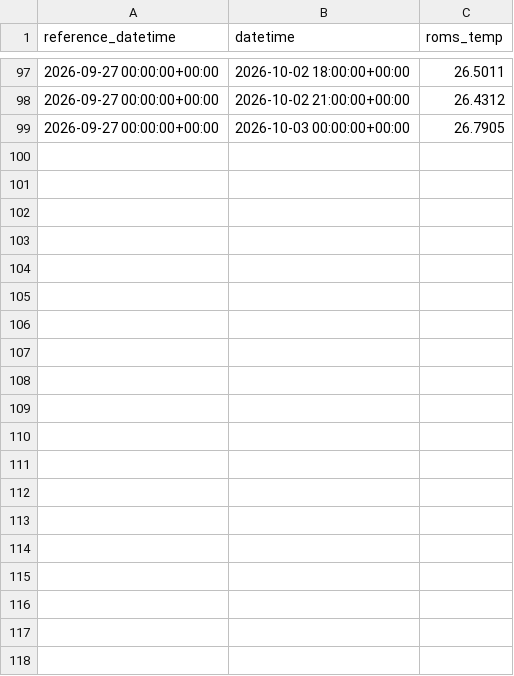
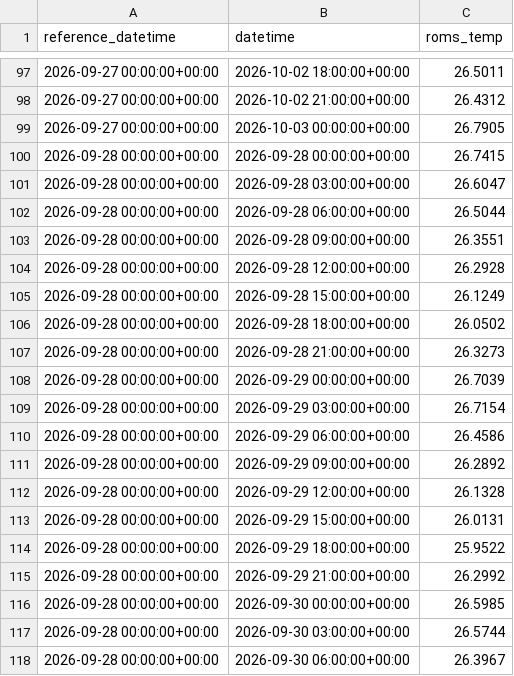
Before and after one commit to kilo-uhh/kilo-uhh.github.io, a CSV file: hilo-forecast/forecast/archive/roms.csv, drawn as a sheet; only a part is shown, gaps mark what is left out; the diff covers the shown part only; the diff names each change by its address in the sheet, - before the commit and + after, or states it on an @@ line.

```diff
--- a/hilo-forecast/forecast/archive/roms.csv
+++ b/hilo-forecast/forecast/archive/roms.csv
+row 100: 2026-09-28 00:00:00+00:00 | 2026-09-28 00:00:00+00:00 | 26.7415
+row 101: 2026-09-28 00:00:00+00:00 | 2026-09-28 03:00:00+00:00 | 26.6047
+row 102: 2026-09-28 00:00:00+00:00 | 2026-09-28 06:00:00+00:00 | 26.5044
+row 103: 2026-09-28 00:00:00+00:00 | 2026-09-28 09:00:00+00:00 | 26.3551
+row 104: 2026-09-28 00:00:00+00:00 | 2026-09-28 12:00:00+00:00 | 26.2928
+row 105: 2026-09-28 00:00:00+00:00 | 2026-09-28 15:00:00+00:00 | 26.1249
+row 106: 2026-09-28 00:00:00+00:00 | 2026-09-28 18:00:00+00:00 | 26.0502
+row 107: 2026-09-28 00:00:00+00:00 | 2026-09-28 21:00:00+00:00 | 26.3273
+row 108: 2026-09-28 00:00:00+00:00 | 2026-09-29 00:00:00+00:00 | 26.7039
+row 109: 2026-09-28 00:00:00+00:00 | 2026-09-29 03:00:00+00:00 | 26.7154
+row 110: 2026-09-28 00:00:00+00:00 | 2026-09-29 06:00:00+00:00 | 26.4586
+row 111: 2026-09-28 00:00:00+00:00 | 2026-09-29 09:00:00+00:00 | 26.2892
+row 112: 2026-09-28 00:00:00+00:00 | 2026-09-29 12:00:00+00:00 | 26.1328
+row 113: 2026-09-28 00:00:00+00:00 | 2026-09-29 15:00:00+00:00 | 26.0131
+row 114: 2026-09-28 00:00:00+00:00 | 2026-09-29 18:00:00+00:00 | 25.9522
+row 115: 2026-09-28 00:00:00+00:00 | 2026-09-29 21:00:00+00:00 | 26.2992
+row 116: 2026-09-28 00:00:00+00:00 | 2026-09-30 00:00:00+00:00 | 26.5985
+row 117: 2026-09-28 00:00:00+00:00 | 2026-09-30 03:00:00+00:00 | 26.5744
+row 118: 2026-09-28 00:00:00+00:00 | 2026-09-30 06:00:00+00:00 | 26.3967
```
Also changed, not shown: 22 added rows elsewhere in this file, hilo-forecast/forecast/archive/obs_3h.csv, 3 other files.
